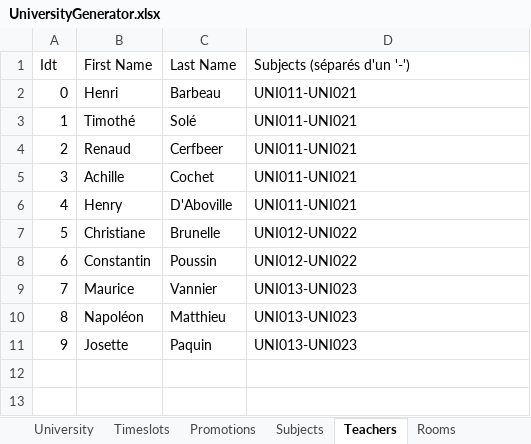
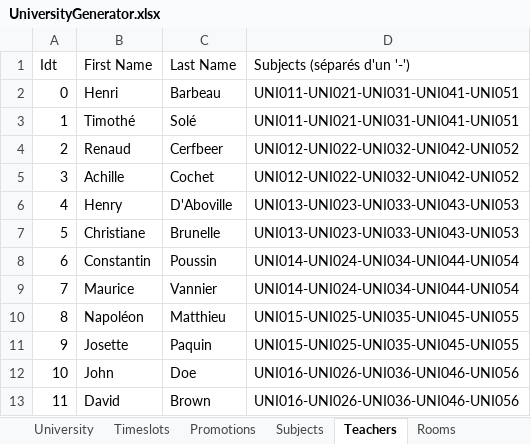
Before and after one commit to Hu9o73/Goodwing-Timetabler, an Excel workbook: GoodwingTimetabler/UniversityInstance/UniversityGenerator.xlsx, sheet Teachers, drawn as a sheet; values as stored, in another font and other column widths than the file's, no borders; the diff names each change by its address in the sheet, - before the commit and + after, or states it on an @@ line.

```diff
--- a/GoodwingTimetabler/UniversityInstance/UniversityGenerator.xlsx (sheet Teachers)
+++ b/GoodwingTimetabler/UniversityInstance/UniversityGenerator.xlsx (sheet Teachers)
-D2:D3 (Subjects (séparés d'un '-')): UNI011-UNI021
+D2:D3 (Subjects (séparés d'un '-')): UNI011-UNI021-UNI031-UNI041-UNI051
-D4:D5 (Subjects (séparés d'un '-')): UNI011-UNI021
+D4:D5 (Subjects (séparés d'un '-')): UNI012-UNI022-UNI032-UNI042-UNI052
-D6 (Subjects (séparés d'un '-')): UNI011-UNI021
+D6 (Subjects (séparés d'un '-')): UNI013-UNI023-UNI033-UNI043-UNI053
-D7 (Subjects (séparés d'un '-')): UNI012-UNI022
+D7 (Subjects (séparés d'un '-')): UNI013-UNI023-UNI033-UNI043-UNI053
-D8 (Subjects (séparés d'un '-')): UNI012-UNI022
+D8 (Subjects (séparés d'un '-')): UNI014-UNI024-UNI034-UNI044-UNI054
-D9 (Subjects (séparés d'un '-')): UNI013-UNI023
+D9 (Subjects (séparés d'un '-')): UNI014-UNI024-UNI034-UNI044-UNI054
-D10:D11 (Subjects (séparés d'un '-')): UNI013-UNI023
+D10:D11 (Subjects (séparés d'un '-')): UNI015-UNI025-UNI035-UNI045-UNI055
+row 12: 10 | John | Doe | UNI016-UNI026-UNI036-UNI046-UNI056
+row 13: 11 | David | Brown | UNI016-UNI026-UNI036-UNI046-UNI056
```
Also changed, not shown: sheet Subjects, sheet Promotions, sheet Rooms, sheet University, 24 other files.
